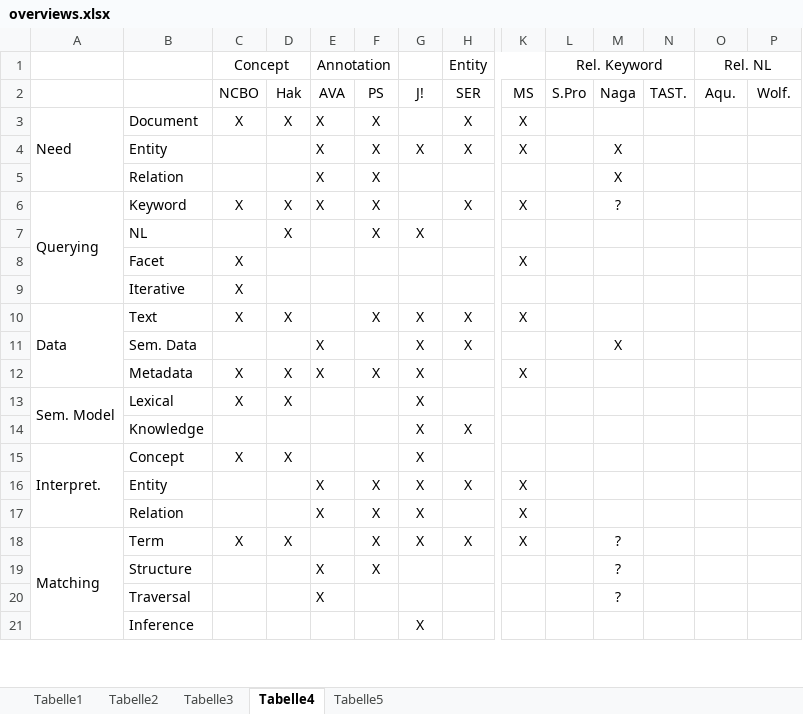
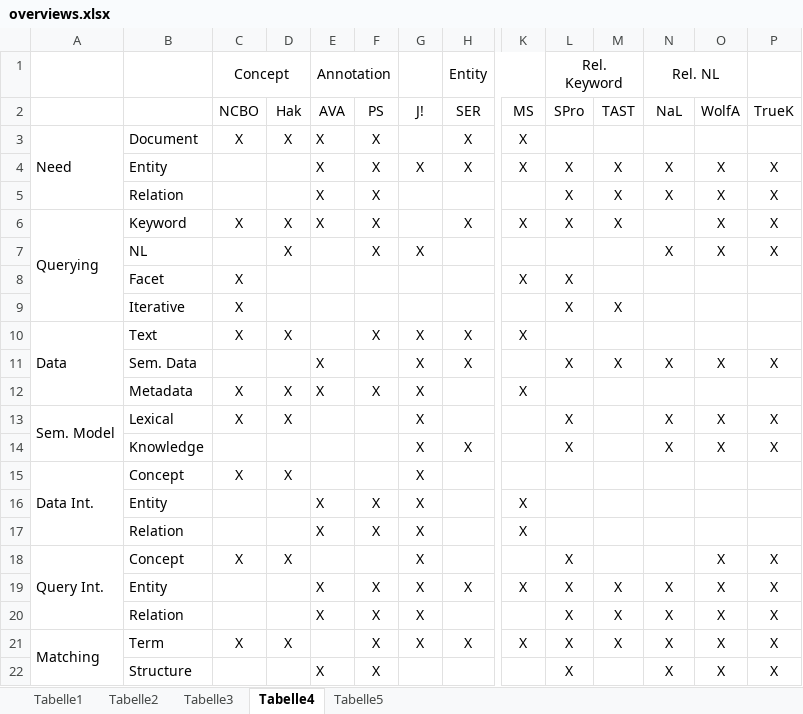
Before and after one commit to srinivasvuddanti/dtr-papers, an Excel workbook: tr-semanticsearchsurvey-data/overviews.xlsx, sheet Tabelle4, drawn as a sheet; only a part is shown, gaps mark what is left out; values as stored, in another font and other column widths than the file's, no borders; removed rows and columns are numbered as before the commit, all else as after; rows hold the shown columns only; the diff covers the shown part only; the diff names each change by its address in the sheet, - before the commit and + after, or states it on an @@ line.

```diff
--- a/tr-semanticsearchsurvey-data/overviews.xlsx (sheet Tabelle4)
+++ b/tr-semanticsearchsurvey-data/overviews.xlsx (sheet Tabelle4)
-L1:N1 merged
+L1:M1 merged
-N1 (NaL): (empty)
+N1 (NaL): Rel. NL
+N1:O1 merged
-O1 (WolfA): Rel. NL
+O1 (WolfA): (empty)
-O1:P1 merged
-L2: S.Pro
+L2: SPro
-M2: Naga
+M2: TAST
-N2: TAST.
+N2: NaL
-O2: Aqu.
+O2: WolfA
-P2: Wolf.
+P2: TrueK
-L4:L6 (SPro): (empty)
+L4:L6 (SPro): X
-N4:N5 (NaL): (empty)
+N4:N5 (NaL): X
-O4:O7 (WolfA): (empty)
+O4:O7 (WolfA): X
-P4:P7 (TrueK): (empty)
+P4:P7 (TrueK): X
-M6 (TAST): ?
+M6 (TAST): X
-N7 (NaL): (empty)
+N7 (NaL): X
-L8:L9 (SPro): (empty)
+L8:L9 (SPro): X
-M9 (TAST): (empty)
+M9 (TAST): X
-L11 (SPro): (empty)
+L11 (SPro): X
-N11 (NaL): (empty)
+N11 (NaL): X
-O11 (WolfA): (empty)
+O11 (WolfA): X
-P11 (TrueK): (empty)
+P11 (TrueK): X
-L13 (SPro): (empty)
+L13 (SPro): X
-N13 (NaL): (empty)
+N13 (NaL): X
-O13 (WolfA): (empty)
+O13 (WolfA): X
-P13 (TrueK): (empty)
+P13 (TrueK): X
-row 14:  | Knowledge |  |  |  |  | X | X
+row 14:  | Knowledge |  |  |  |  | X | X |  | X |  | X | X | X
-A15: Interpret.
+A15: Data Int.
-H16 (SER): X
+H16 (SER): (empty)
+row 18: Query Int. | Concept | X | X |  |  | X |  |  | X |  |  | X | X
+row 19:  | Entity |  |  | X | X | X | X | X | X | X | X | X | X
+row 20:  | Relation |  |  | X | X | X |  |  | X | X | X | X | X
-L21 (SPro): (empty)
+L21 (SPro): X
-M21 (TAST): ?
+M21 (TAST): X
-N21 (NaL): (empty)
+N21 (NaL): X
-O21 (WolfA): (empty)
+O21 (WolfA): X
-P21 (TrueK): (empty)
+P21 (TrueK): X
-row 19:  | Structure |  |  | X | X |  |  |  |  | ?
-row 20:  | Traversal |  |  | X |  |  |  |  |  | ?
-row 21:  | Inference |  |  |  |  | X
+row 22:  | Structure |  |  | X | X |  |  |  | X |  | X | X | X
```
Also changed, not shown: 2 added rows and 6 edited cells elsewhere in this sheet, 9 other files.
